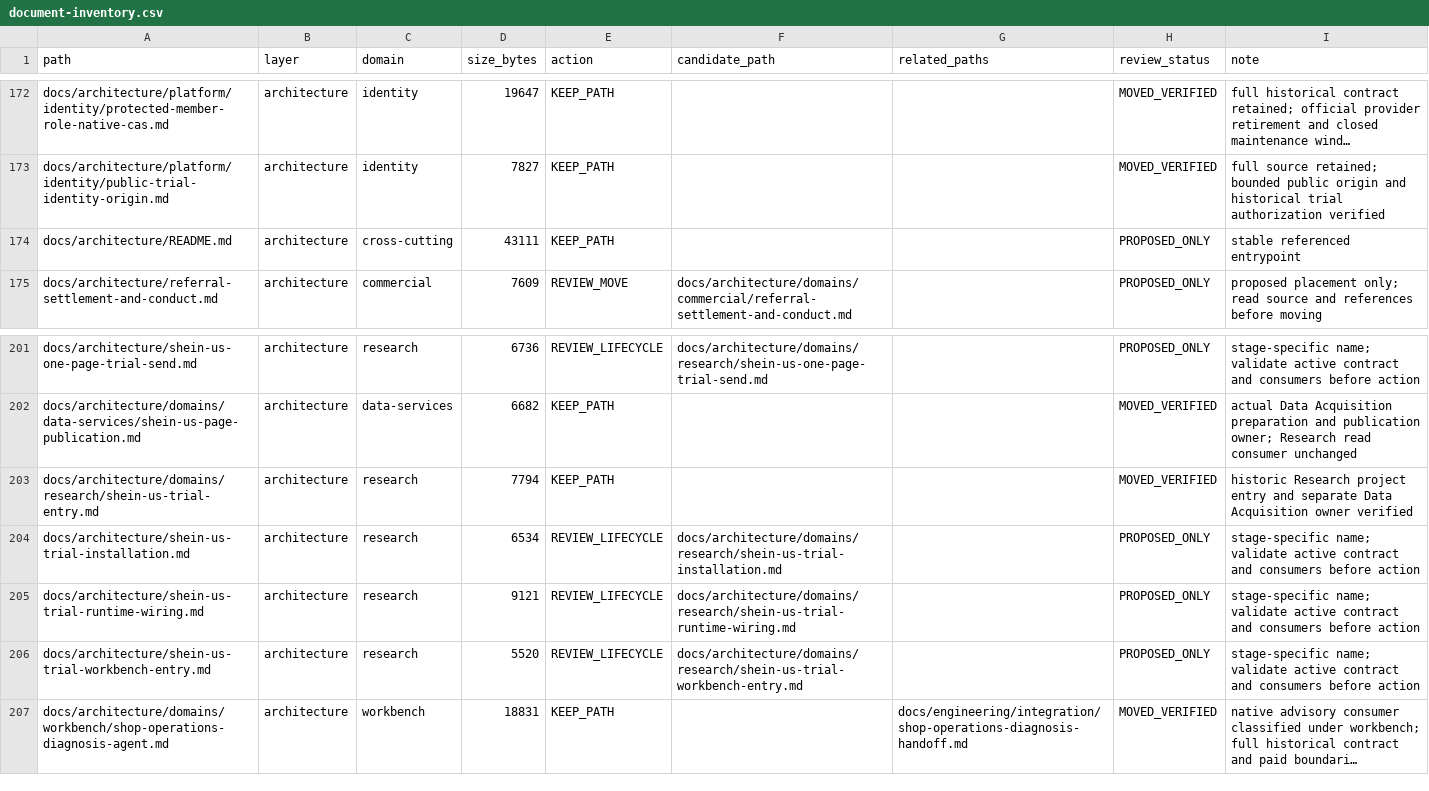
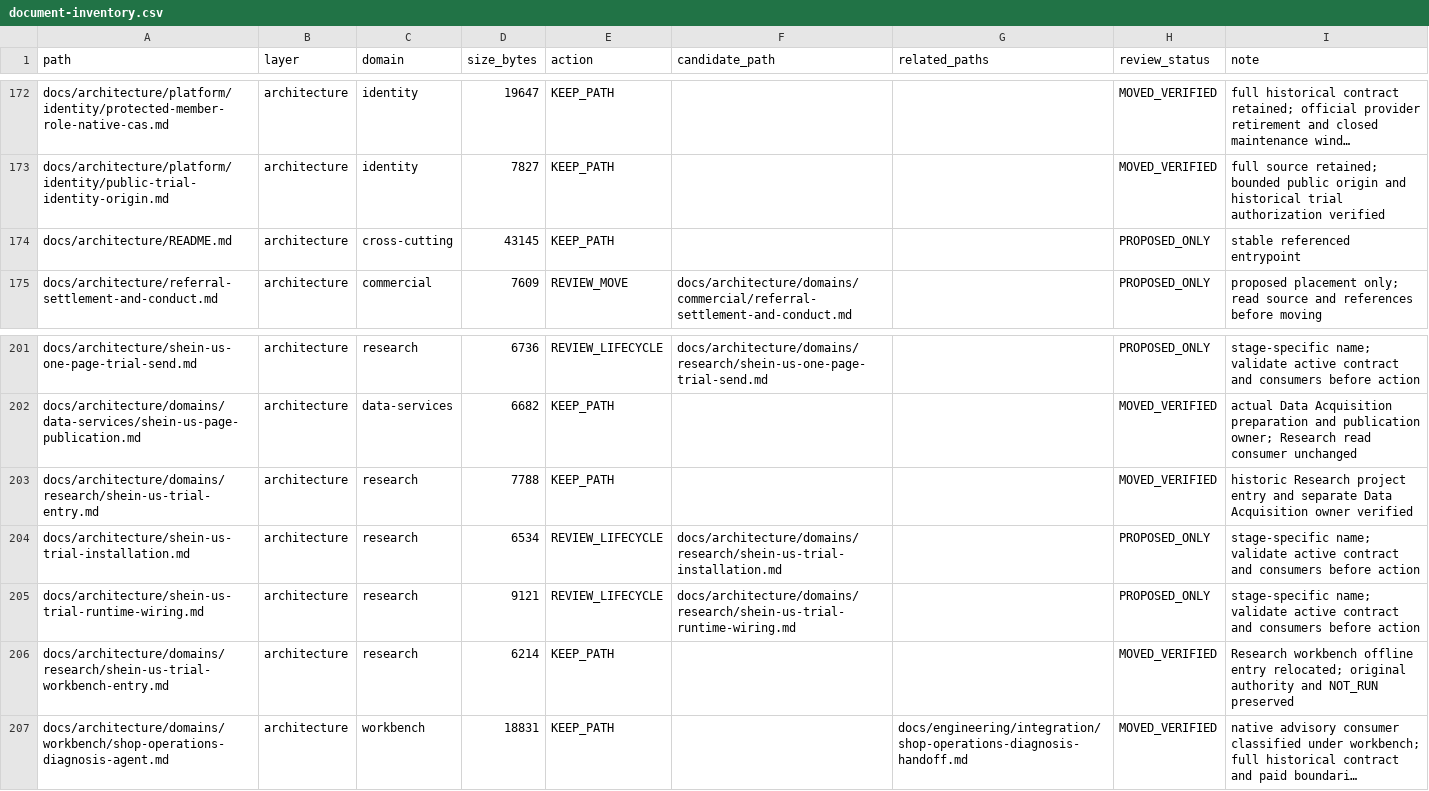
Before and after one commit to henryxu1008/shuomi-ai-commerce, a CSV file: docs/document-inventory.csv, drawn as a sheet; only a part is shown, gaps mark what is left out; long unchanged cells end in …; removed rows and columns are numbered as before the commit, all else as after; the diff names each change by its address in the sheet, - before the commit and + after, or states it on an @@ line.

Commit message:
docs: classify historical SHEIN Research workbench entry

```diff
--- a/docs/document-inventory.csv
+++ b/docs/document-inventory.csv
-D174 (size_bytes): 43111
+D174 (size_bytes): 43145
-D203 (size_bytes): 7794
+D203 (size_bytes): 7788
-row 206: docs/architecture/shein-us-trial-workbench-entry.md | architecture | research | 5520 | REVIEW_LIFECYCLE | docs/architecture/domains/research/shein-us-trial-workbench-entry.md |  | PROPOSED_ONLY | stage-specific name; validate active contract and consumers before action
+row 206: docs/architecture/domains/research/shein-us-trial-workbench-entry.md | architecture | research | 6214 | KEEP_PATH |  |  | MOVED_VERIFIED | Research workbench offline entry relocated; original authority and NOT_RUN preserved
```
Also changed, not shown: 3 other files.
